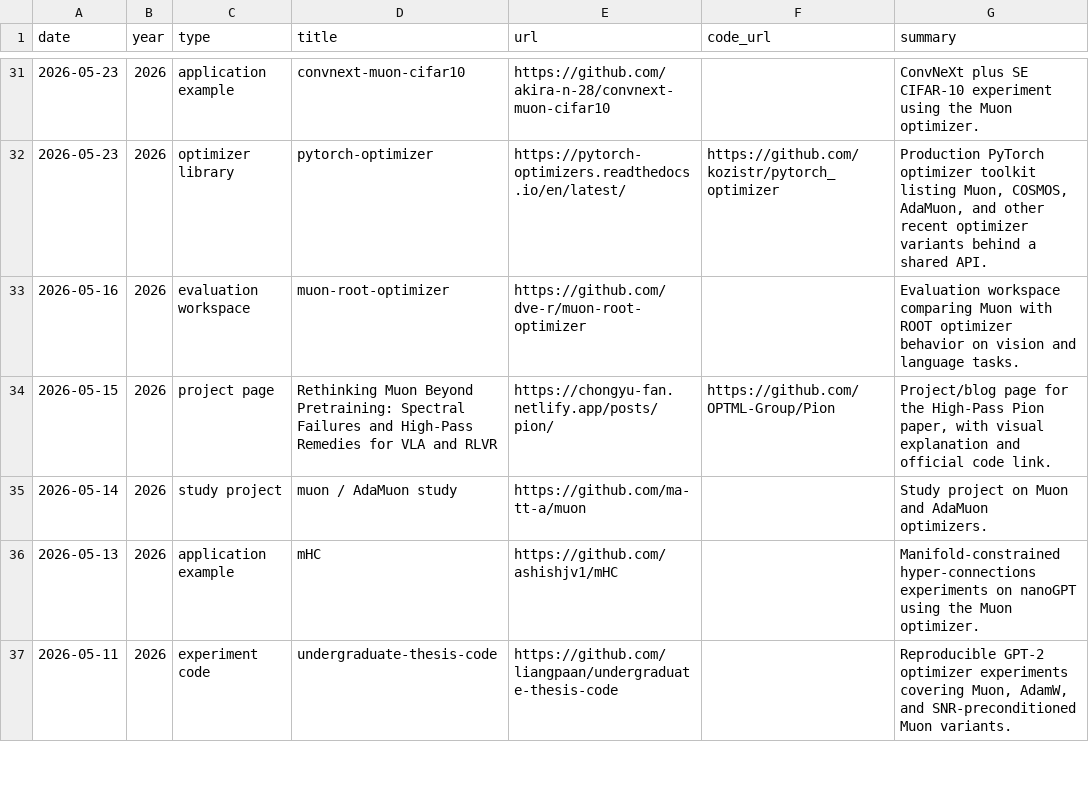
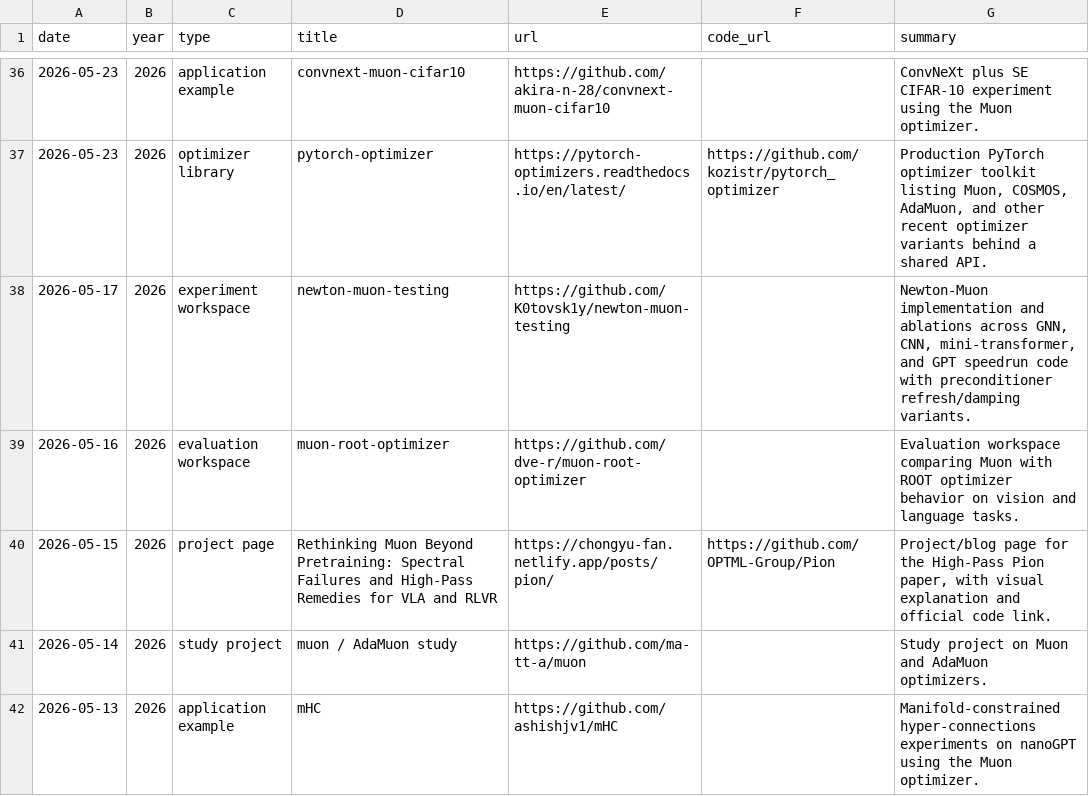
Before and after one commit to JiwenJ/Awesome-Optimizers, a CSV file: data/muon_resources.csv, drawn as a sheet; only a part is shown, gaps mark what is left out; the shorter side is filled out with more unchanged rows; the diff covers the shown part only; the diff names each change by its address in the sheet, - before the commit and + after, or states it on an @@ line.

Commit message:
Refresh Muon optimizer resources

```diff
--- a/data/muon_resources.csv
+++ b/data/muon_resources.csv
+row 38: 2026-05-17 | 2026 | experiment workspace | newton-muon-testing | https://github.com/K0tovsk1y/newton-muon-testing |  | Newton-Muon implementation and ablations across GNN, CNN, mini-transformer, and GPT speedrun code with preconditioner refresh/damping variants.
```
Also changed, not shown: 7 added rows elsewhere in this file, data/optimizers.csv, 1 other file.
